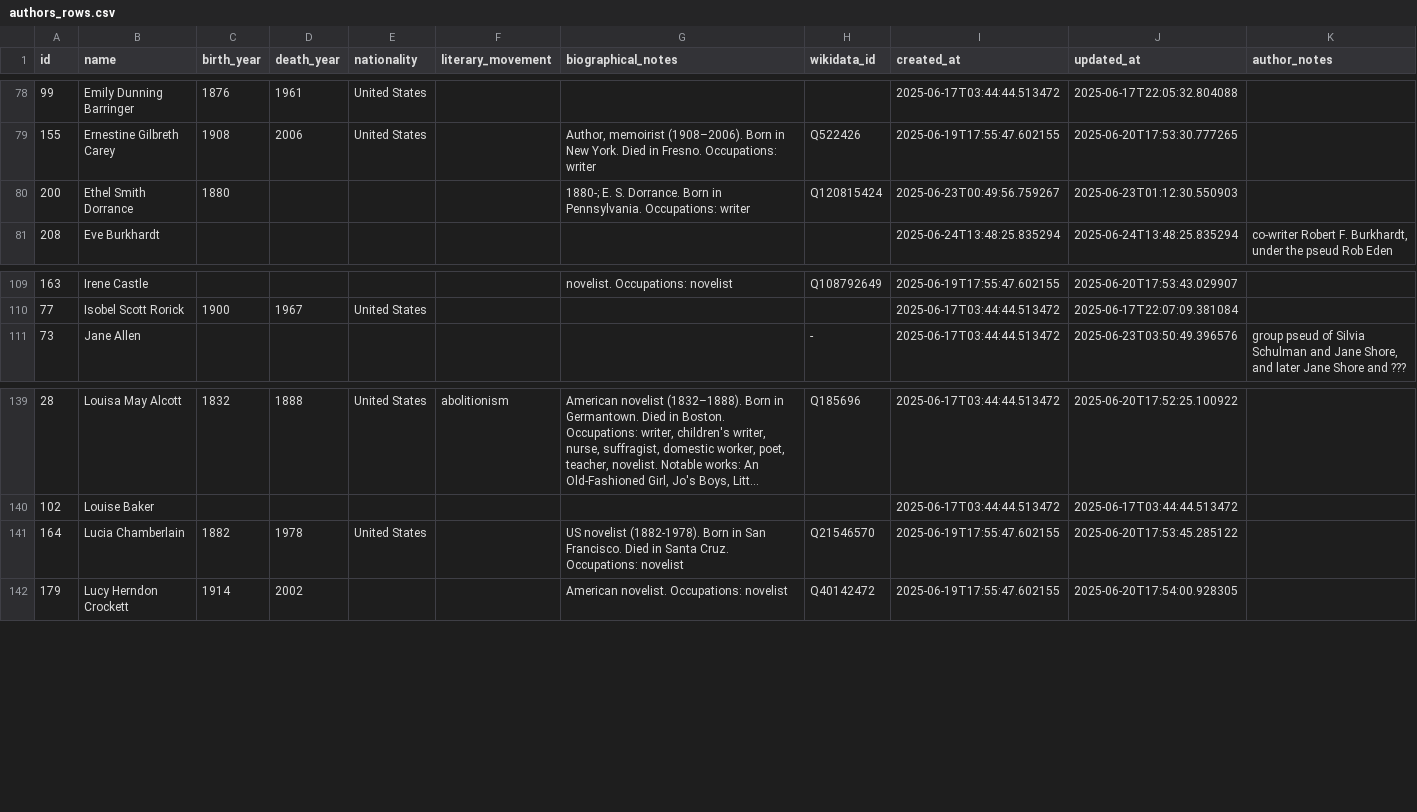
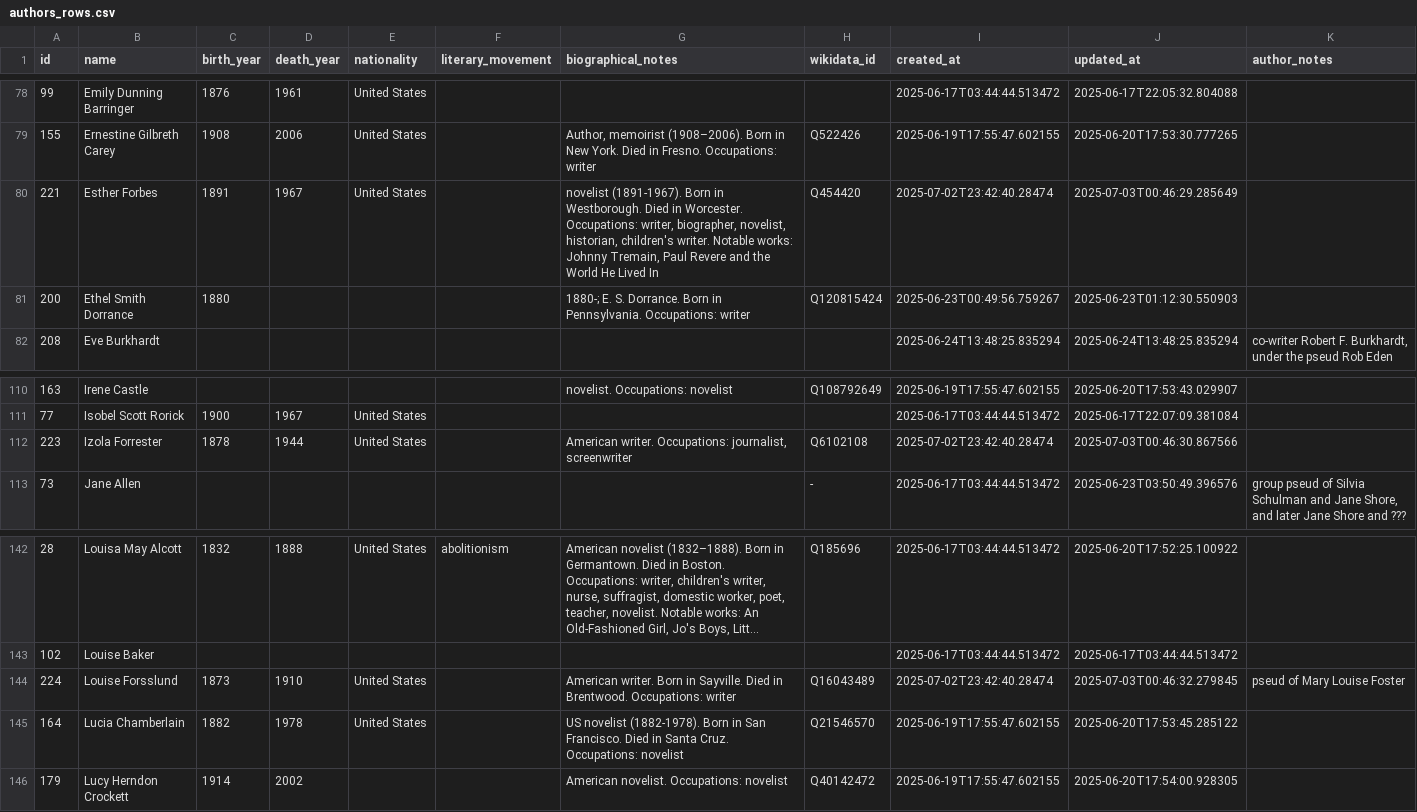
Before and after one commit to nonmodernist/her-hollywood-story, a CSV file: data/authors_rows.csv, drawn as a sheet; only a part is shown, gaps mark what is left out; long unchanged cells end in …; the diff covers the shown part only.

```diff
--- a/data/authors_rows.csv
+++ b/data/authors_rows.csv
@@ -79,2 +79,3 @@ id,name,birth_year,death_year,nationality,literary_movement,biographical_notes,w
 155,Ernestine Gilbreth Carey,1908,2006,United States,,"Author, memoirist (1908–2006). Born in New York. Died in Fresno. Occupations: writer",Q522426,2025-06-19T17:55:47.602155,2025-06-20T17:53:30.777265,
+221,Esther Forbes,1891,1967,United States,,"novelist (1891-1967). Born in Westborough. Died in Worcester. Occupations: writer, biographer, novelist, historian, children's writer. Notable works: Johnny Tremain, Paul Revere and the World He Lived In",Q454420,2025-07-02T23:42:40.28474,2025-07-03T00:46:29.285649,
 200,Ethel Smith Dorrance,1880,,,,1880-; E. S. Dorrance. Born in Pennsylvania. Occupations: writer,Q120815424,2025-06-23T00:49:56.759267,2025-06-23T01:12:30.550903,
@@ -110,2 +111,3 @@ id,name,birth_year,death_year,nationality,literary_movement,biographical_notes,w
 77,Isobel Scott Rorick,1900,1967,United States,,,,2025-06-17T03:44:44.513472,2025-06-17T22:07:09.381084,
+223,Izola Forrester,1878,1944,United States,,"American writer. Occupations: journalist, screenwriter",Q6102108,2025-07-02T23:42:40.28474,2025-07-03T00:46:30.867566,
 73,Jane Allen,,,,,,-,2025-06-17T03:44:44.513472,2025-06-23T03:50:49.396576,"group pseud of Silvia Schulman and Jane Shore, and later Jane Shore and ???"
@@ -140,2 +143,3 @@ id,name,birth_year,death_year,nationality,literary_movement,biographical_notes,w
 102,Louise Baker,,,,,,,2025-06-17T03:44:44.513472,2025-06-17T03:44:44.513472,
+224,Louise Forsslund,1873,1910,United States,,American writer. Born in Sayville. Died in Brentwood. Occupations: writer,Q16043489,2025-07-02T23:42:40.28474,2025-07-03T00:46:32.279845,pseud of Mary Louise Foster
 164,Lucia Chamberlain,1882,1978,United States,,US novelist (1882-1978). Born in San Francisco. Died in Santa Cruz. Occupations: novelist,Q21546570,2025-06-19T17:55:47.602155,2025-06-20T17:53:45.285122,
```
Also changed, not shown: 9 added rows elsewhere in this file, data/film_media.csv, 2 other files.
